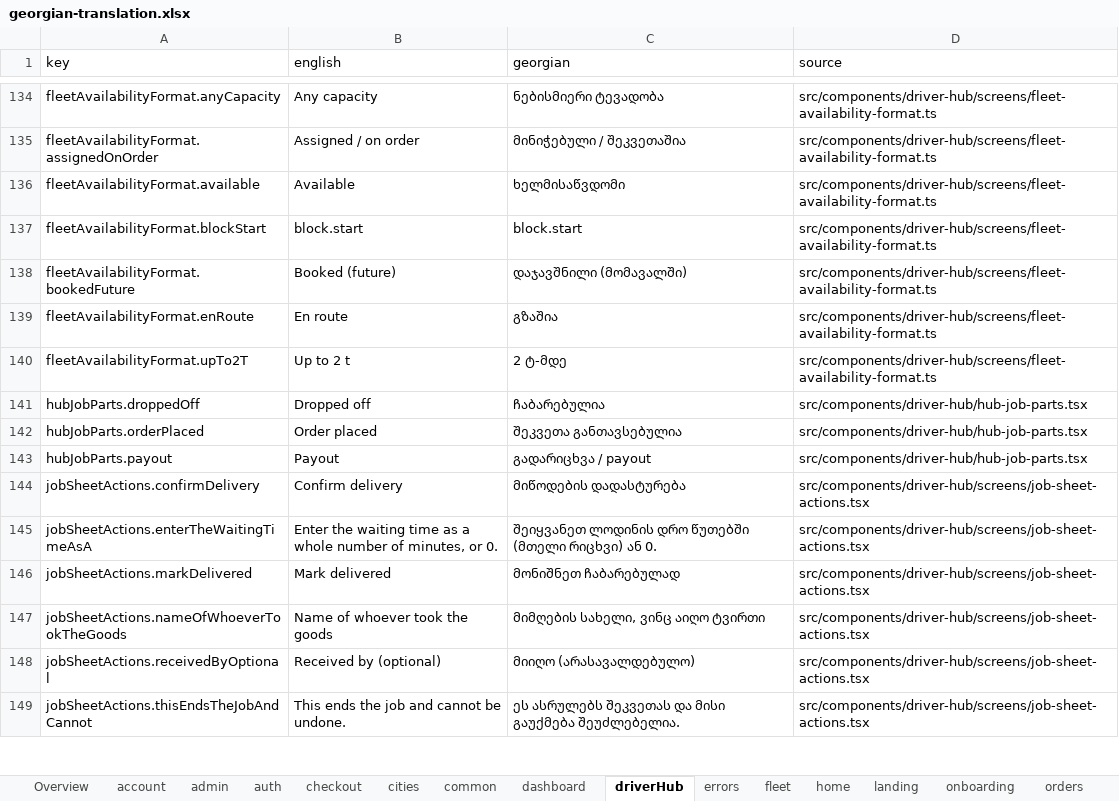
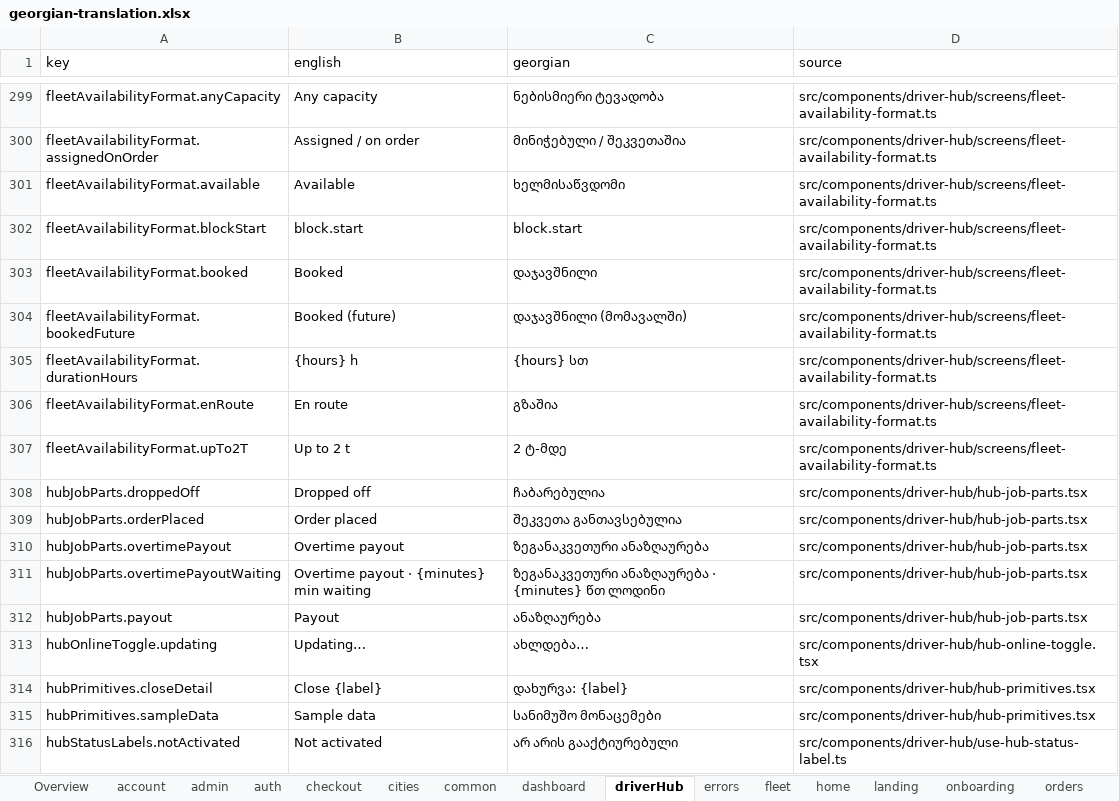
Before and after one commit to sandrosss13/lalamove-app, an Excel workbook: translation/georgian-translation.xlsx, sheet driverHub, drawn as a sheet; only a part is shown, gaps mark what is left out; the shorter side is filled out with more unchanged rows; values as stored, in another font and other column widths than the file's, no cell formats; addresses are those after the commit; the diff covers the shown part only; the diff names each change by its address in the sheet, - before the commit and + after, or states it on an @@ line.

```diff
--- a/translation/georgian-translation.xlsx (sheet driverHub)
+++ b/translation/georgian-translation.xlsx (sheet driverHub)
+row 303: fleetAvailabilityFormat.booked | Booked | დაჯავშნილი | src/components/driver-hub/screens/fleet-availability-format.ts
+row 305: fleetAvailabilityFormat.durationHours | {hours} h | {hours} სთ | src/components/driver-hub/screens/fleet-availability-format.ts
+row 310: hubJobParts.overtimePayout | Overtime payout | ზეგანაკვეთური ანაზღაურება | src/components/driver-hub/hub-job-parts.tsx
+row 311: hubJobParts.overtimePayoutWaiting | Overtime payout · {minutes} min waiting | ზეგანაკვეთური ანაზღაურება · {minutes} წთ ლოდინი | src/components/driver-hub/hub-job-parts.tsx
-C312 (georgian): გადარიცხვა / payout
+C312 (georgian): ანაზღაურება
+row 313: hubOnlineToggle.updating | Updating… | ახლდება… | src/components/driver-hub/hub-online-toggle.tsx
+row 314: hubPrimitives.closeDetail | Close {label} | დახურვა: {label} | src/components/driver-hub/hub-primitives.tsx
+row 315: hubPrimitives.sampleData | Sample data | სანიმუშო მონაცემები | src/components/driver-hub/hub-primitives.tsx
+row 316: hubStatusLabels.notActivated | Not activated | არ არის გააქტიურებული | src/components/driver-hub/use-hub-status-label.ts
```
Also changed, not shown: 379 added rows, 1 moved row and 29 edited cells elsewhere in this sheet, sheet admin, sheet errors, sheet fleet, sheet onboarding, sheet common, sheet dashboard, 9 more sheets, cell formats, 45 other files.
